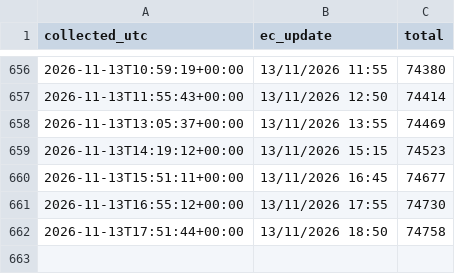
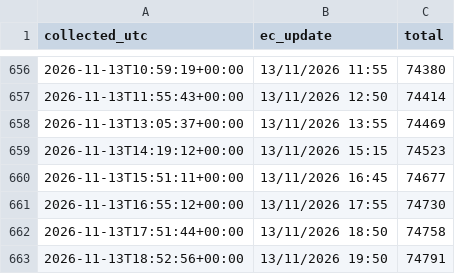
Before and after one commit to dfeher76/eci-rights-for-nature-monitor, a CSV file: data/totals.csv, drawn as a sheet; only a part is shown, gaps mark what is left out.

```diff
--- a/data/totals.csv
+++ b/data/totals.csv
@@ -662 +662,2 @@ collected_utc,ec_update,total
 2026-11-13T17:51:44+00:00,13/11/2026 18:50,74758
+2026-11-13T18:52:56+00:00,13/11/2026 19:50,74791
```
Also changed, not shown: data/countries.csv.
